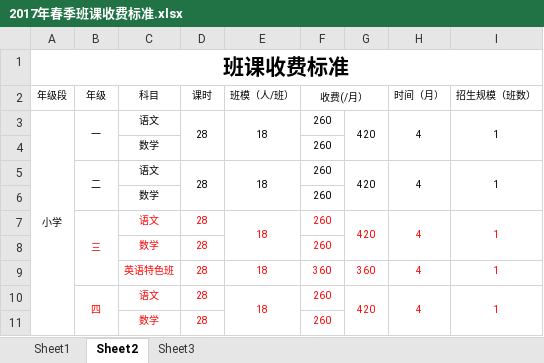
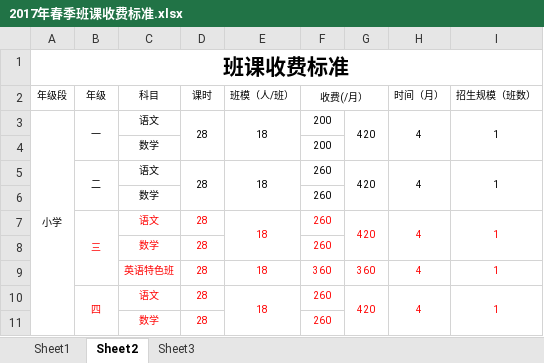
Before and after one commit to SolidFighter/LH_EDU, an Excel workbook: 员工归档/工作输出/杨晨/2017年春季班课收费标准.xlsx, sheet Sheet2, drawn as a sheet; only a part is shown; values as stored, in another font and other column widths than the file's, no borders; the diff names each change by its address in the sheet, - before the commit and + after, or states it on an @@ line.

```diff
--- a/员工归档/工作输出/杨晨/2017年春季班课收费标准.xlsx (sheet Sheet2)
+++ b/员工归档/工作输出/杨晨/2017年春季班课收费标准.xlsx (sheet Sheet2)
-F3:F4 (收费(/月）): 260
+F3:F4 (收费(/月）): 200
```
Also changed, not shown: sheet Sheet3, 员工归档/工作输出/杨晨/2017年春季学生报名册.xlsx, 3 other files.
